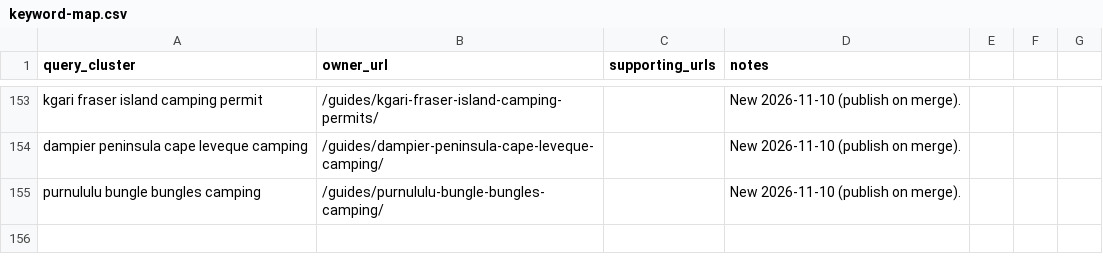
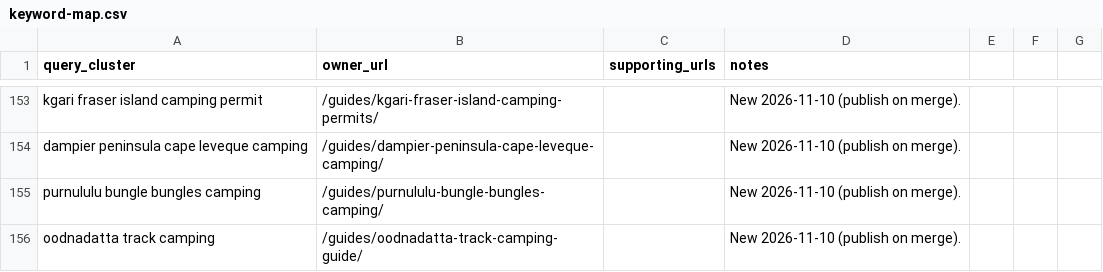
Before and after one commit to CristianRus4/aussiecamps-web, a CSV file: docs/growth/audit/keyword-map.csv, drawn as a sheet; only a part is shown, gaps mark what is left out; the diff names each change by its address in the sheet, - before the commit and + after, or states it on an @@ line.

```diff
--- a/docs/growth/audit/keyword-map.csv
+++ b/docs/growth/audit/keyword-map.csv
+row 156: oodnadatta track camping | /guides/oodnadatta-track-camping-guide/ |  | New 2026-11-10 (publish on merge).
```
Also changed, not shown: docs/growth/changelog.csv, 10 other files.
